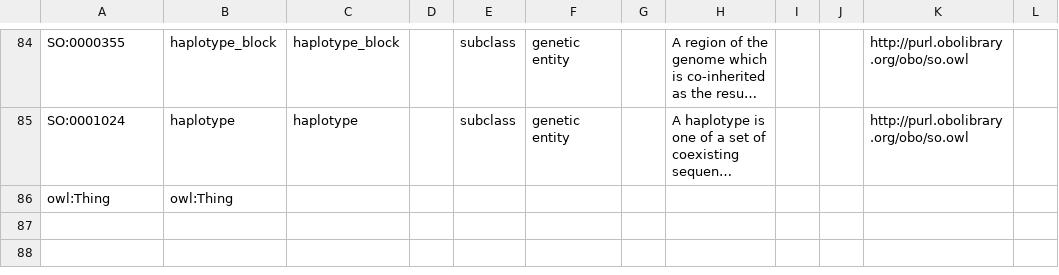
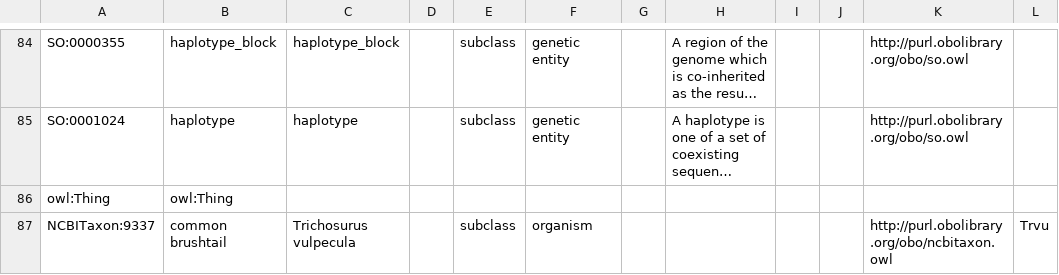
Before and after one commit to IEDB/MRO, a TSV file: ontology/external.tsv, drawn as a sheet; only a part is shown, gaps mark what is left out; long unchanged cells end in …; the diff names each change by its address in the sheet, - before the commit and + after, or states it on an @@ line.

```diff
--- a/ontology/external.tsv
+++ b/ontology/external.tsv
+row 87: NCBITaxon:9337 | common brushtail | Trichosurus vulpecula |  | subclass | organism |  |  |  |  | http://purl.obolibrary.org/obo/ncbitaxon.owl | Trvu
```
Also changed, not shown: iedb/iedb.tsv, ontology/chain.tsv, 3 other files.
